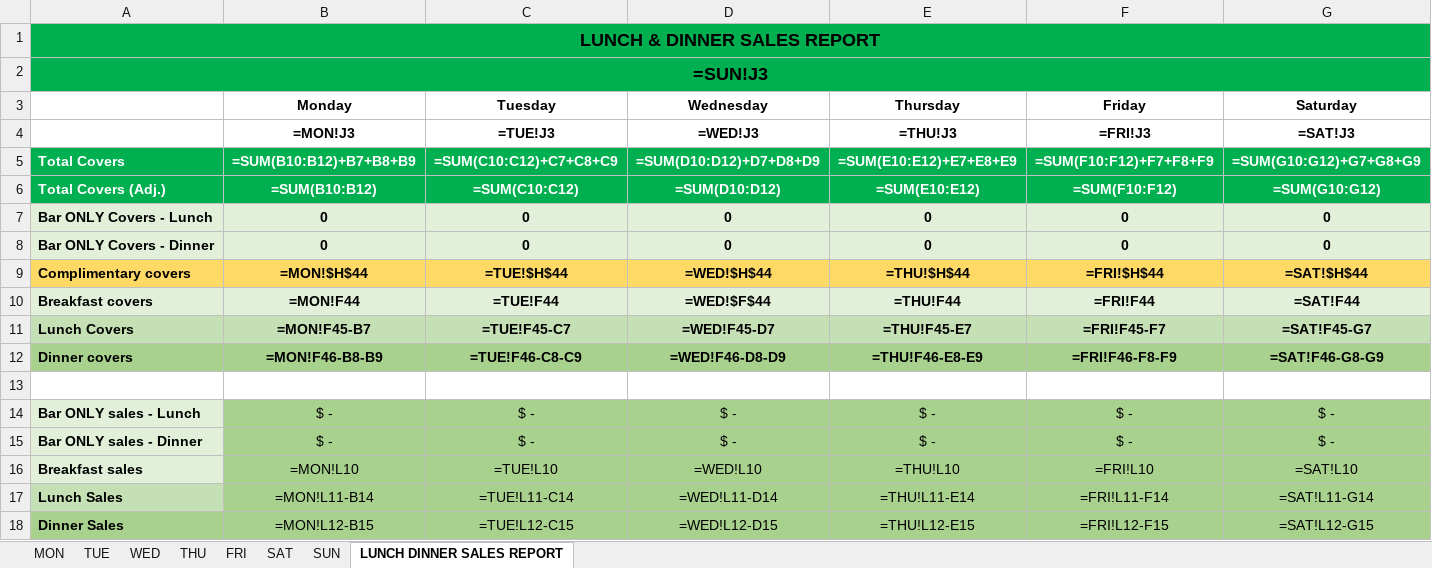
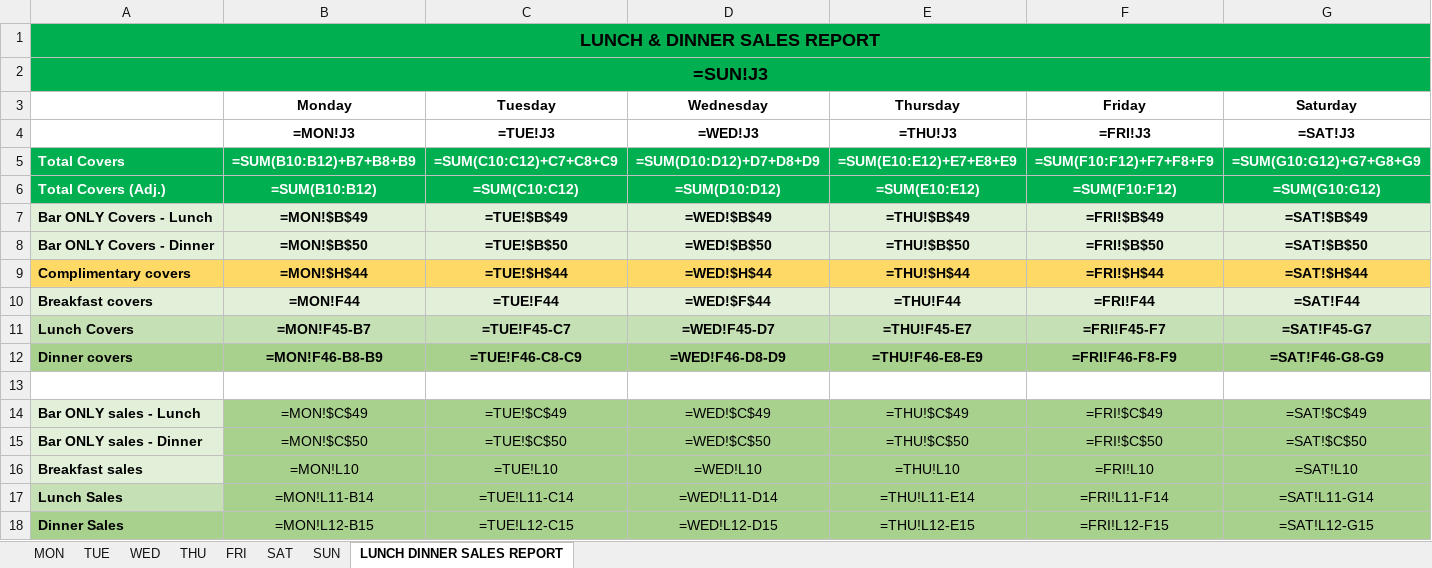
Before and after one commit to IsaiahSama/Temporary, an Excel workbook: scripts/Report_Templates/Tides_Sales_Report_Template.xlsx, sheet LUNCH DINNER SALES REPORT, drawn as a sheet; only a part is shown; values as stored, in another font and other column widths than the file's, no borders; formulas are shown in place of their values; the diff covers the shown part only; the diff names each change by its address in the sheet, - before the commit and + after, or states it on an @@ line.

Commit message:
Updated templates, and fixed bug where covers weren't being added correctly

```diff
--- a/scripts/Report_Templates/Tides_Sales_Report_Template.xlsx (sheet LUNCH DINNER SALES REPORT)
+++ b/scripts/Report_Templates/Tides_Sales_Report_Template.xlsx (sheet LUNCH DINNER SALES REPORT)
-B7 (Monday): 0
+B7 (Monday): =MON!$B$49
-C7 (Tuesday): 0
+C7 (Tuesday): =TUE!$B$49
-D7 (Wednesday): 0
+D7 (Wednesday): =WED!$B$49
-E7 (Thursday): 0
+E7 (Thursday): =THU!$B$49
-F7 (Friday): 0
+F7 (Friday): =FRI!$B$49
-G7 (Saturday): 0
+G7 (Saturday): =SAT!$B$49
-B8 (Monday): 0
+B8 (Monday): =MON!$B$50
-C8 (Tuesday): 0
+C8 (Tuesday): =TUE!$B$50
-D8 (Wednesday): 0
+D8 (Wednesday): =WED!$B$50
-E8 (Thursday): 0
+E8 (Thursday): =THU!$B$50
-F8 (Friday): 0
+F8 (Friday): =FRI!$B$50
-G8 (Saturday): 0
+G8 (Saturday): =SAT!$B$50
-B14 (Monday): $ -
+B14 (Monday): =MON!$C$49
-C14 (Tuesday): $ -
+C14 (Tuesday): =TUE!$C$49
-D14 (Wednesday): $ -
+D14 (Wednesday): =WED!$C$49
-E14 (Thursday): $ -
+E14 (Thursday): =THU!$C$49
-F14 (Friday): $ -
+F14 (Friday): =FRI!$C$49
-G14 (Saturday): $ -
+G14 (Saturday): =SAT!$C$49
-B15 (Monday): $ -
+B15 (Monday): =MON!$C$50
-C15 (Tuesday): $ -
+C15 (Tuesday): =TUE!$C$50
-D15 (Wednesday): $ -
+D15 (Wednesday): =WED!$C$50
-E15 (Thursday): $ -
+E15 (Thursday): =THU!$C$50
-F15 (Friday): $ -
+F15 (Friday): =FRI!$C$50
-G15 (Saturday): $ -
+G15 (Saturday): =SAT!$C$50
```
Also changed, not shown: 4 edited cells elsewhere in this sheet, scripts/Report_Templates/Cafe_De_Paris_Sales_Report_Template.xlsx, scripts/Report_Templates/QP_Bistro_Sales_Report_Template.xlsx, 2 other files.
